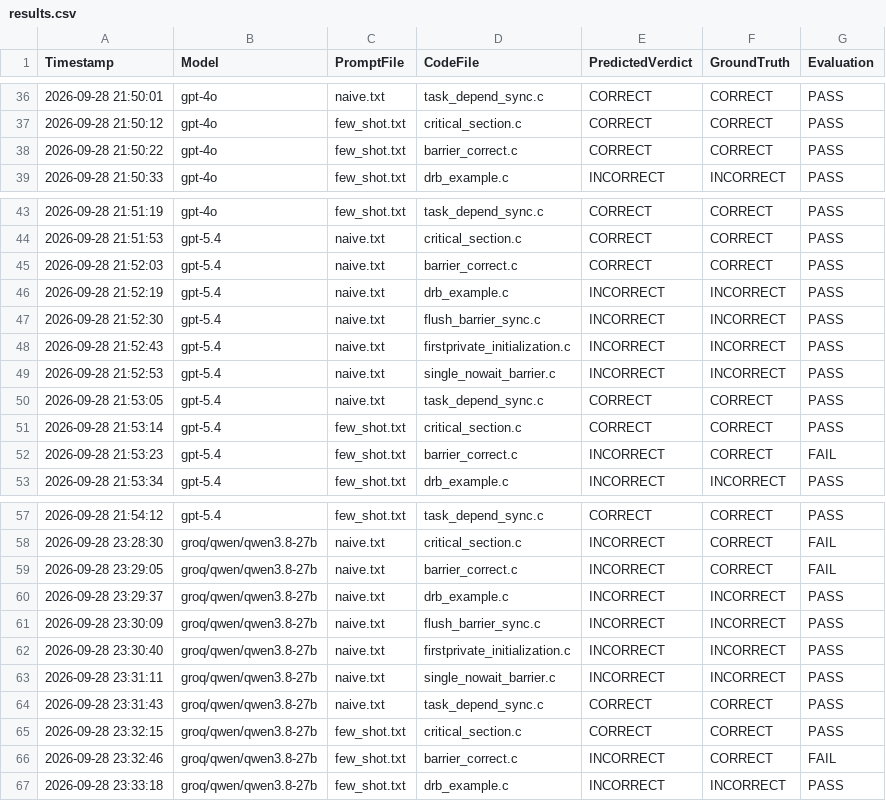
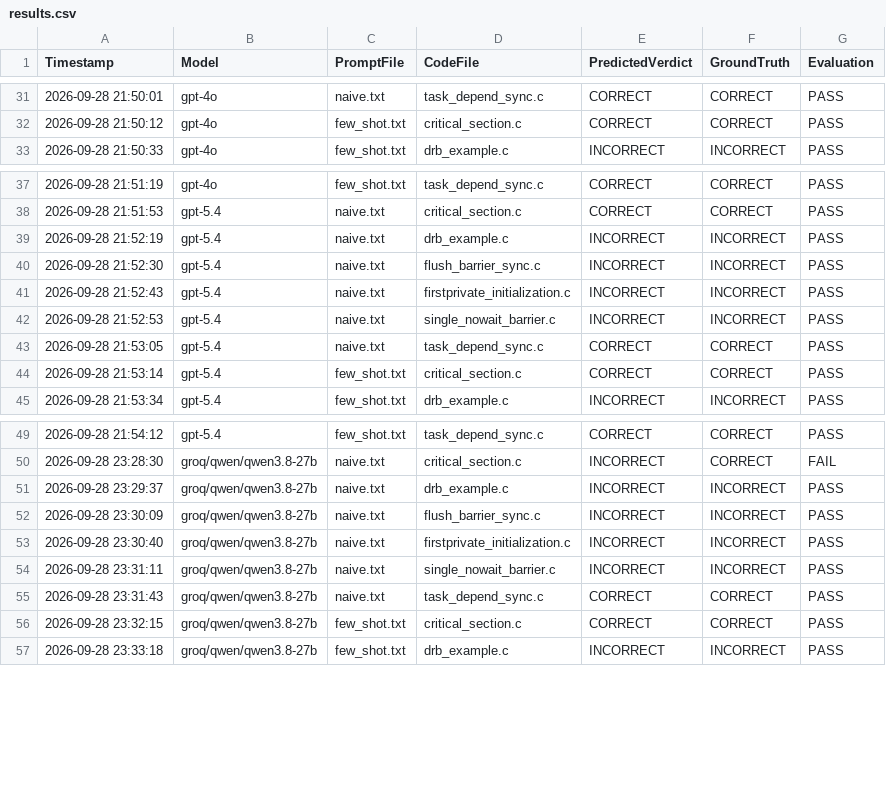
Before and after one commit to JohnVarghese007/openmp-llm-eval, a CSV file: results.csv, drawn as a sheet; only a part is shown, gaps mark what is left out; removed rows and columns are numbered as before the commit, all else as after; the diff covers the shown part only; the diff names each change by its address in the sheet, - before the commit and + after, or states it on an @@ line.

Commit message:
corrected invalid example
updated readme accordingly

```diff
--- a/results.csv
+++ b/results.csv
-row 38: 2026-09-28 21:50:22 | gpt-4o | few_shot.txt | barrier_correct.c | CORRECT | CORRECT | PASS
-row 45: 2026-09-28 21:52:03 | gpt-5.4 | naive.txt | barrier_correct.c | CORRECT | CORRECT | PASS
-row 52: 2026-09-28 21:53:23 | gpt-5.4 | few_shot.txt | barrier_correct.c | INCORRECT | CORRECT | FAIL
-row 59: 2026-09-28 23:29:05 | groq/qwen/qwen3.8-27b | naive.txt | barrier_correct.c | INCORRECT | CORRECT | FAIL
-row 66: 2026-09-28 23:32:46 | groq/qwen/qwen3.8-27b | few_shot.txt | barrier_correct.c | INCORRECT | CORRECT | FAIL
```
Also changed, not shown: 11 added rows, 6 removed rows and 35 edited cells elsewhere in this file, 27 other files.
